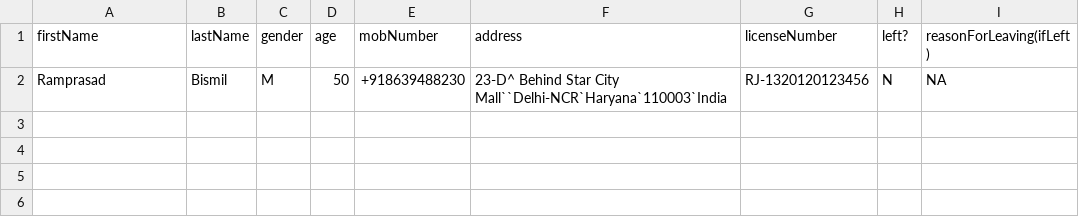
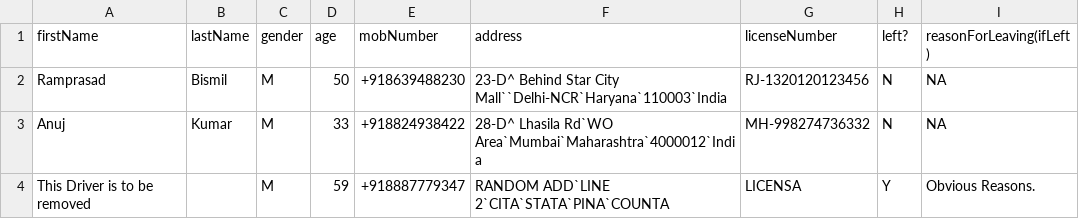
Before and after one commit to code-chaser/hospital-management-system, a CSV file: data/driversHistory.csv, drawn as a sheet.

Commit message:
ambulance class now contains a driver object

```diff
--- a/data/driversHistory.csv
+++ b/data/driversHistory.csv
@@ -2 +2,3 @@ firstName,lastName,gender,age,mobNumber,address,licenseNumber,left?,reasonForLea
 Ramprasad,Bismil,M,50,+918639488230,23-D^ Behind Star City Mall``Delhi-NCR`Haryana`110003`India,RJ-1320120123456,N,NA
+Anuj,Kumar,M,33,+918824938422,28-D^ Lhasila Rd`WO Area`Mumbai`Maharashtra`4000012`India,MH-998274736332,N,NA
+This Driver is to be removed,,M,59,+918887779347,RANDOM ADD`LINE 2`CITA`STATA`PINA`COUNTA,LICENSA,Y,Obvious Reasons.
```
Also changed, not shown: 10 other files.
